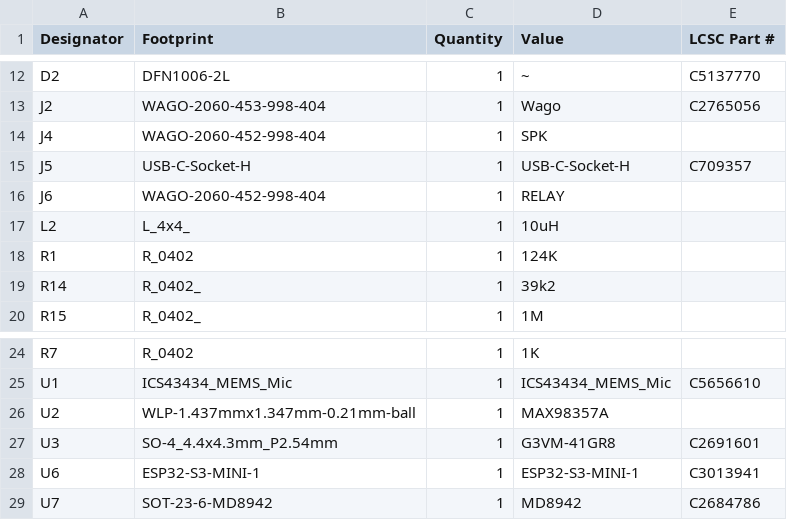
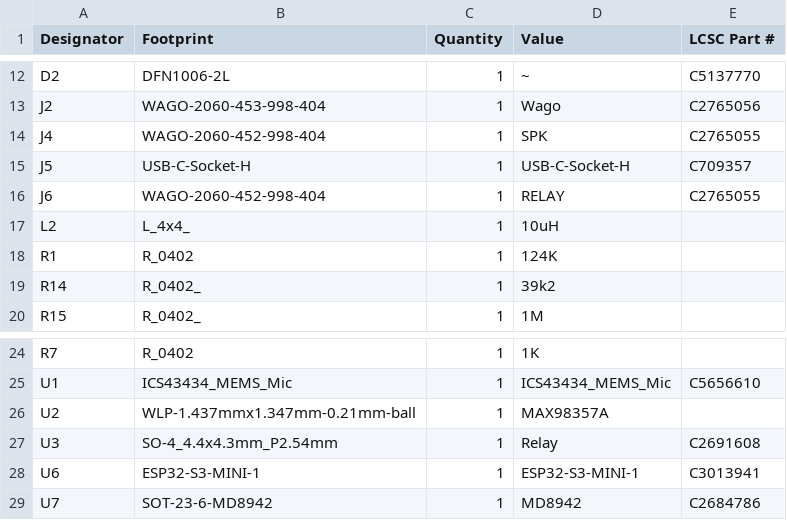
Before and after one commit to revk/ESP32-LED, a CSV file: PCB/LEDR/production/bom.csv, drawn as a sheet; only a part is shown, gaps mark what is left out.

Commit message:
Parts

```diff
--- a/PCB/LEDR/production/bom.csv
+++ b/PCB/LEDR/production/bom.csv
@@ -13,5 +13,5 @@ D2,DFN1006-2L,1,~,C5137770
 J2,WAGO-2060-453-998-404,1,Wago,C2765056
-J4,WAGO-2060-452-998-404,1,SPK,
+J4,WAGO-2060-452-998-404,1,SPK,C2765055
 J5,USB-C-Socket-H,1,USB-C-Socket-H,C709357
-J6,WAGO-2060-452-998-404,1,RELAY,
+J6,WAGO-2060-452-998-404,1,RELAY,C2765055
 L2,L_4x4_,1,10uH,
@@ -26,3 +26,3 @@ U1,ICS43434_MEMS_Mic,1,ICS43434_MEMS_Mic,C5656610
 U2,WLP-1.437mmx1.347mm-0.21mm-ball,1,MAX98357A,
-U3,SO-4_4.4x4.3mm_P2.54mm,1,G3VM-41GR8,C2691601
+U3,SO-4_4.4x4.3mm_P2.54mm,1,Relay,C2691608
 U6,ESP32-S3-MINI-1,1,ESP32-S3-MINI-1,C3013941
```
Also changed, not shown: 4 other files.
